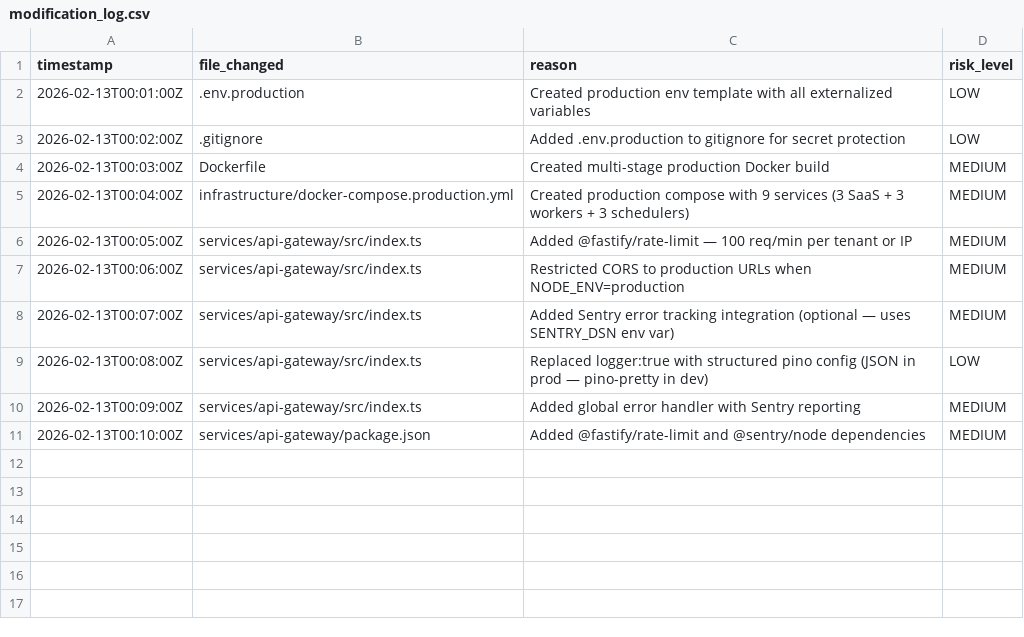
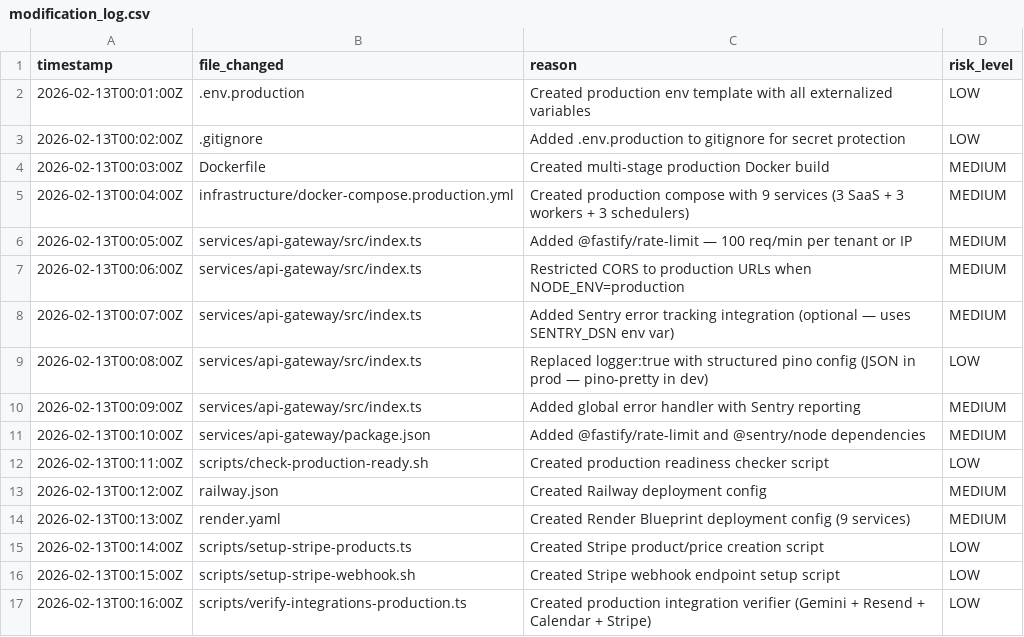
Before and after one commit to Frogodrig/growthos-testing-saas, a CSV file: system_logs/modification_log.csv, drawn as a sheet.

Commit message:
Add deployment configs and production tooling scripts
- Railway (railway.json) and Render (render.yaml) deployment configs
- Production readiness checker (scripts/check-production-ready.sh)
- Stripe product/price setup script (scripts/setup-stripe-products.ts)
- Stripe webhook endpoint setup script (scripts/setup-stripe-webhook.sh)
- Production integration verifier for Gemini, Resend, Calendar, Stripe
- Updated modification log with all PH-003 changes

```diff
--- a/system_logs/modification_log.csv
+++ b/system_logs/modification_log.csv
@@ -11 +11,7 @@ timestamp,file_changed,reason,risk_level
 2026-02-13T00:10:00Z,services/api-gateway/package.json,Added @fastify/rate-limit and @sentry/node dependencies,MEDIUM
+2026-02-13T00:11:00Z,scripts/check-production-ready.sh,Created production readiness checker script,LOW
+2026-02-13T00:12:00Z,railway.json,Created Railway deployment config,MEDIUM
+2026-02-13T00:13:00Z,render.yaml,Created Render Blueprint deployment config (9 services),MEDIUM
+2026-02-13T00:14:00Z,scripts/setup-stripe-products.ts,Created Stripe product/price creation script,LOW
+2026-02-13T00:15:00Z,scripts/setup-stripe-webhook.sh,Created Stripe webhook endpoint setup script,LOW
+2026-02-13T00:16:00Z,scripts/verify-integrations-production.ts,Created production integration verifier (Gemini + Resend + Calendar + Stripe),LOW
```
Also changed, not shown: 6 other files.
